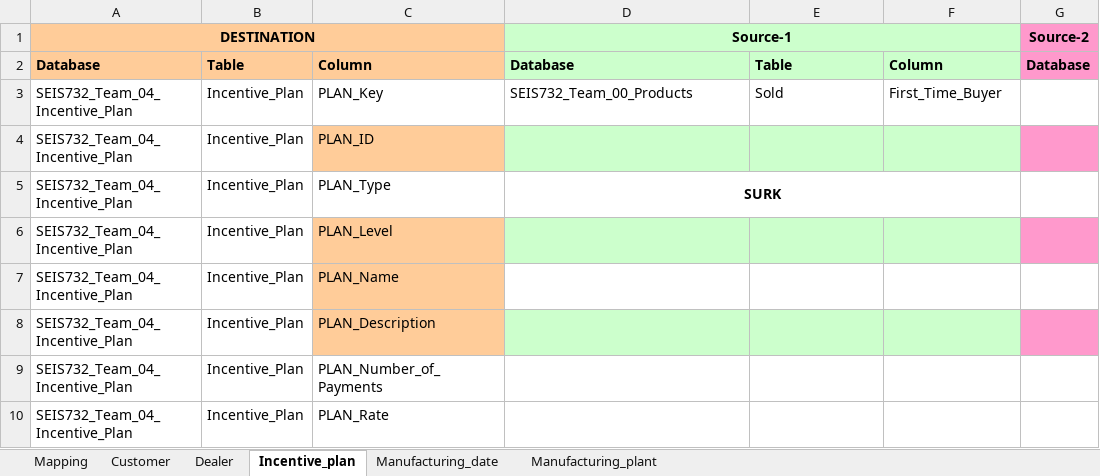
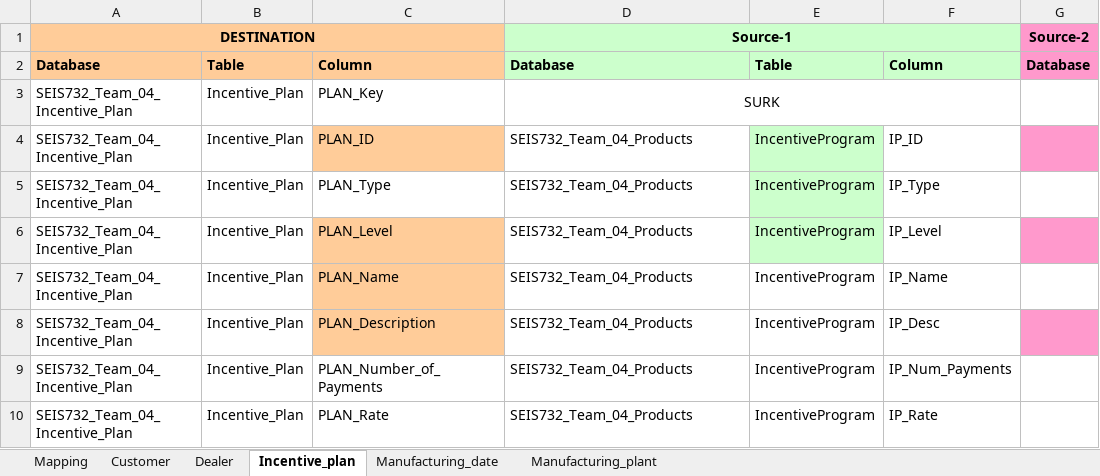
Before and after one commit to InduTiwari01/SEIS732, an Excel workbook: T04_M3_D2_Dimension_Mapping_metadata.xlsx, sheet Incentive_plan, drawn as a sheet; only a part is shown; values as stored, in another font and other column widths than the file's, no borders; the diff names each change by its address in the sheet, - before the commit and + after, or states it on an @@ line.

```diff
--- a/T04_M3_D2_Dimension_Mapping_metadata.xlsx (sheet Incentive_plan)
+++ b/T04_M3_D2_Dimension_Mapping_metadata.xlsx (sheet Incentive_plan)
-D3 (Source-1): SEIS732_Team_00_Products
+D3 (Source-1): SURK
-D3 alignment: left
+D3 alignment: center
+D3:F3 merged
-E3: Sold
+E3: (empty)
-F3: First_Time_Buyer
+F3: (empty)
-D4 (Source-1): (empty)
+D4 (Source-1): SEIS732_Team_04_Products
-D4 fill: #CCFFCC
+D4 fill: none
-E4:E10: (empty)
+E4:E10: IncentiveProgram
-F4: (empty)
+F4: IP_ID
-F4 fill: #CCFFCC
+F4 fill: none
-D5 (Source-1): SURK
+D5 (Source-1): SEIS732_Team_04_Products
@@ D5 bold: on → off, alignment: center → left @@
-D5:F5 merged
-E5 fill: none
+E5 fill: #CCFFCC
-F5: (empty)
+F5: IP_Type
-D6:D10 (Source-1): (empty)
+D6:D10 (Source-1): SEIS732_Team_04_Products
-D6 fill: #CCFFCC
+D6 fill: none
-F6: (empty)
+F6: IP_Level
-F6 fill: #CCFFCC
+F6 fill: none
-F7: (empty)
+F7: IP_Name
-D8:F8 fill: #CCFFCC
+D8:F8 fill: none
-F8: (empty)
+F8: IP_Desc
-F9: (empty)
+F9: IP_Num_Payments
-F10: (empty)
+F10: IP_Rate
```
Also changed, not shown: sheet Manufacturing_date, sheet Manufacturing_plant, sheet Dealer, sheet Customer.
